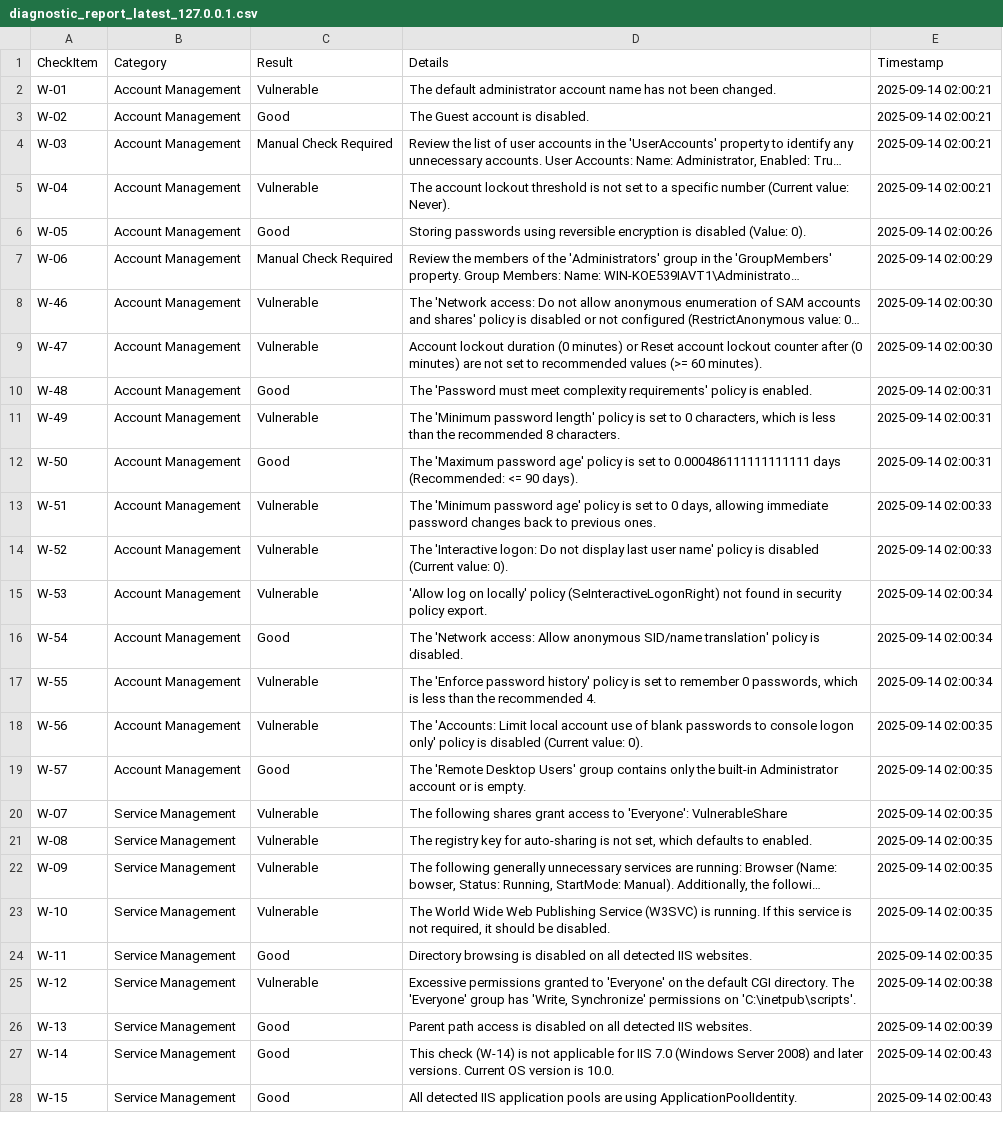
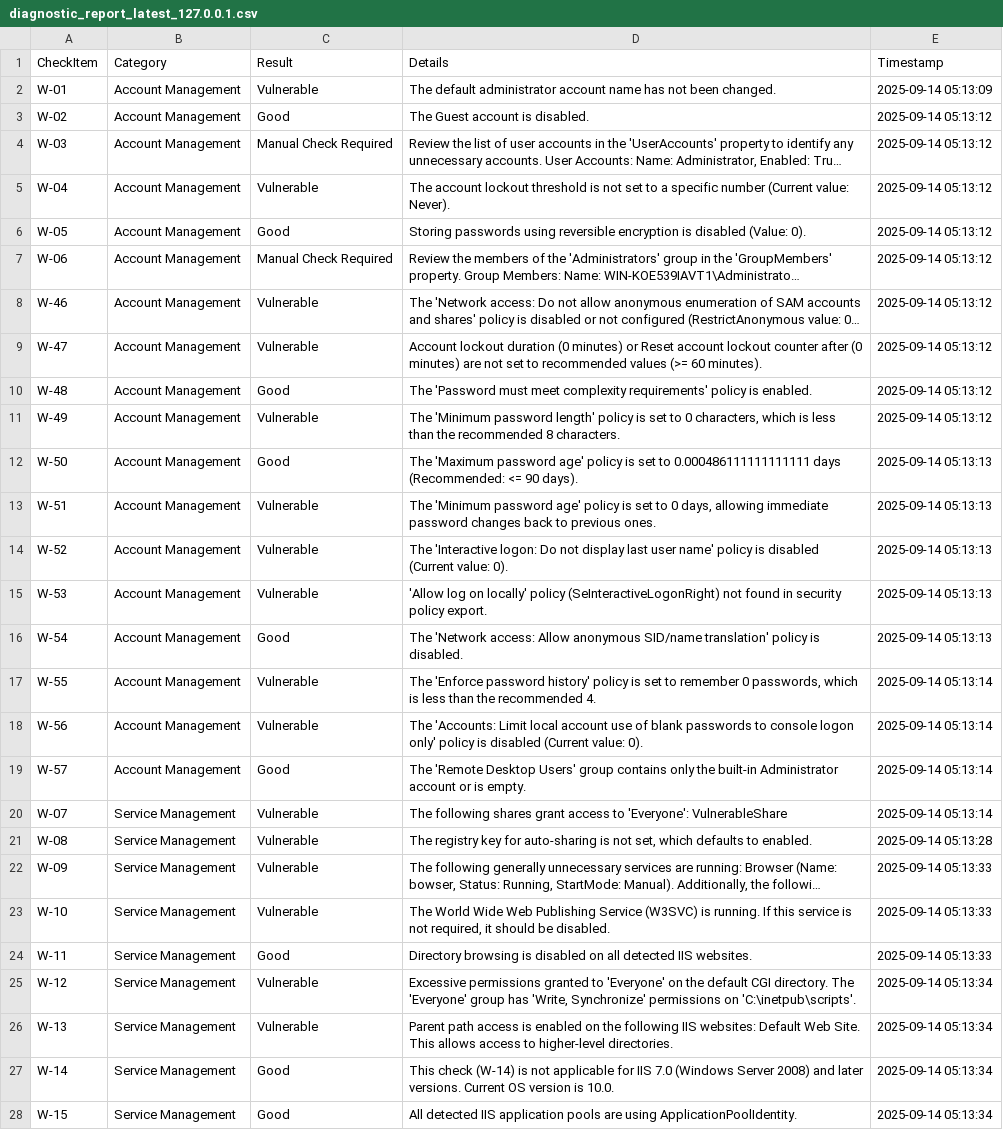
Before and after one commit to gasbugs/Win-KICS-Checker, a CSV file: reports/diagnostic_report_latest_127.0.0.1.csv, drawn as a sheet; only a part is shown; long unchanged cells end in …; the diff covers the shown part only; the diff names each change by its address in the sheet, - before the commit and + after, or states it on an @@ line.

Commit message:
Reports: Update latest diagnostic reports

```diff
--- a/reports/diagnostic_report_latest_127.0.0.1.csv
+++ b/reports/diagnostic_report_latest_127.0.0.1.csv
-E2 (Timestamp): 2025-09-14 02:00:21
+E2 (Timestamp): 2025-09-14 05:13:09
-E3:E5 (Timestamp): 2025-09-14 02:00:21
+E3:E5 (Timestamp): 2025-09-14 05:13:12
-E6 (Timestamp): 2025-09-14 02:00:26
+E6 (Timestamp): 2025-09-14 05:13:12
-E7 (Timestamp): 2025-09-14 02:00:29
+E7 (Timestamp): 2025-09-14 05:13:12
-E8:E9 (Timestamp): 2025-09-14 02:00:30
+E8:E9 (Timestamp): 2025-09-14 05:13:12
-E10:E11 (Timestamp): 2025-09-14 02:00:31
+E10:E11 (Timestamp): 2025-09-14 05:13:12
-E12 (Timestamp): 2025-09-14 02:00:31
+E12 (Timestamp): 2025-09-14 05:13:13
-E13:E14 (Timestamp): 2025-09-14 02:00:33
+E13:E14 (Timestamp): 2025-09-14 05:13:13
-E15:E16 (Timestamp): 2025-09-14 02:00:34
+E15:E16 (Timestamp): 2025-09-14 05:13:13
-E17 (Timestamp): 2025-09-14 02:00:34
+E17 (Timestamp): 2025-09-14 05:13:14
-E18:E20 (Timestamp): 2025-09-14 02:00:35
+E18:E20 (Timestamp): 2025-09-14 05:13:14
-E21 (Timestamp): 2025-09-14 02:00:35
+E21 (Timestamp): 2025-09-14 05:13:28
-E22:E24 (Timestamp): 2025-09-14 02:00:35
+E22:E24 (Timestamp): 2025-09-14 05:13:33
-E25 (Timestamp): 2025-09-14 02:00:38
+E25 (Timestamp): 2025-09-14 05:13:34
-C26 (Result): Good
+C26 (Result): Vulnerable
-D26 (Details): …access is disabled on all detected IIS websites.
+D26 (Details): …access is enabled on the following IIS websites: Default Web Site. This allows access to higher-level directories.
-E26 (Timestamp): 2025-09-14 02:00:39
+E26 (Timestamp): 2025-09-14 05:13:34
-E27:E28 (Timestamp): 2025-09-14 02:00:43
+E27:E28 (Timestamp): 2025-09-14 05:13:34
```
Also changed, not shown: 55 edited cells elsewhere in this file, 2 other files.
